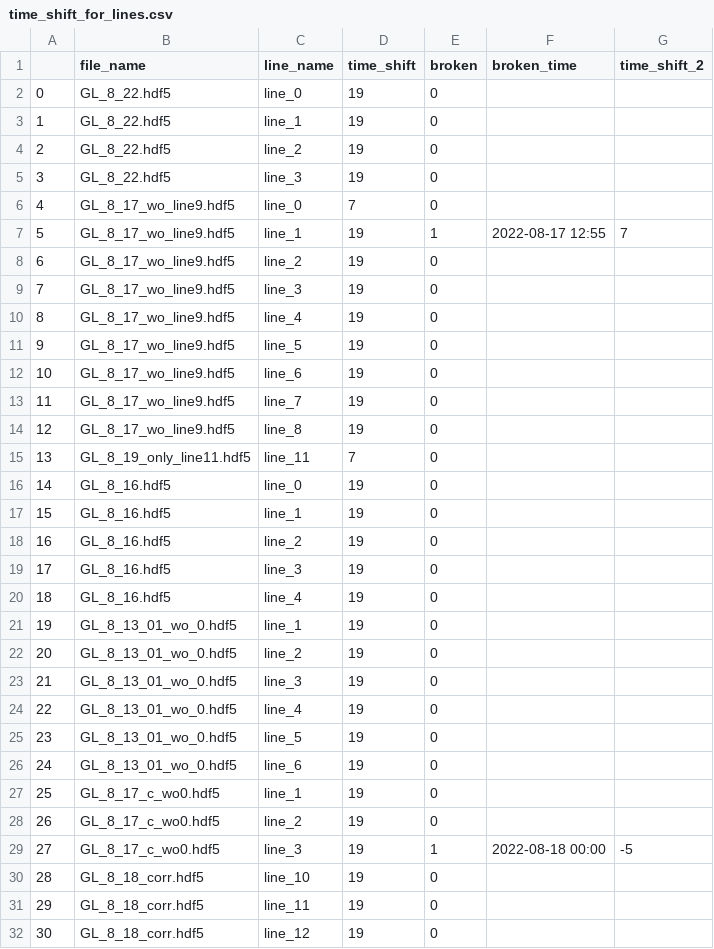
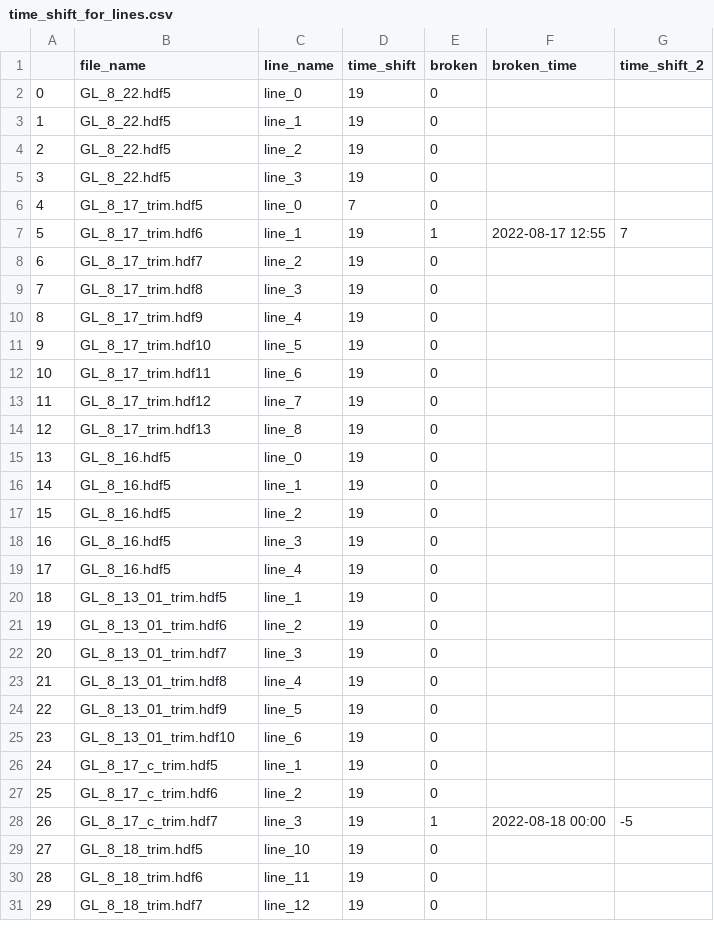
Before and after one commit to meghanasharp/OSUtoolbox, a CSV file: time_shift_for_lines.csv, drawn as a sheet; only a part is shown; removed rows and columns are numbered as before the commit, all else as after; the diff covers the shown part only; the diff names each change by its address in the sheet, - before the commit and + after, or states it on an @@ line.

Commit message:
fixed file names to _trim

```diff
--- a/time_shift_for_lines.csv
+++ b/time_shift_for_lines.csv
-B6 (file_name): GL_8_17_wo_line9.hdf5
+B6 (file_name): GL_8_17_trim.hdf5
-B7 (file_name): GL_8_17_wo_line9.hdf5
+B7 (file_name): GL_8_17_trim.hdf6
-B8 (file_name): GL_8_17_wo_line9.hdf5
+B8 (file_name): GL_8_17_trim.hdf7
-B9 (file_name): GL_8_17_wo_line9.hdf5
+B9 (file_name): GL_8_17_trim.hdf8
-B10 (file_name): GL_8_17_wo_line9.hdf5
+B10 (file_name): GL_8_17_trim.hdf9
-B11 (file_name): GL_8_17_wo_line9.hdf5
+B11 (file_name): GL_8_17_trim.hdf10
-B12 (file_name): GL_8_17_wo_line9.hdf5
+B12 (file_name): GL_8_17_trim.hdf11
-B13 (file_name): GL_8_17_wo_line9.hdf5
+B13 (file_name): GL_8_17_trim.hdf12
-B14 (file_name): GL_8_17_wo_line9.hdf5
+B14 (file_name): GL_8_17_trim.hdf13
-row 15: 13 | GL_8_19_only_line11.hdf5 | line_11 | 7 | 0
@@ column A renumbered from row 15 down @@
-B20 (file_name): GL_8_13_01_wo_0.hdf5
+B20 (file_name): GL_8_13_01_trim.hdf5
-B21 (file_name): GL_8_13_01_wo_0.hdf5
+B21 (file_name): GL_8_13_01_trim.hdf6
-B22 (file_name): GL_8_13_01_wo_0.hdf5
+B22 (file_name): GL_8_13_01_trim.hdf7
-B23 (file_name): GL_8_13_01_wo_0.hdf5
+B23 (file_name): GL_8_13_01_trim.hdf8
-B24 (file_name): GL_8_13_01_wo_0.hdf5
+B24 (file_name): GL_8_13_01_trim.hdf9
-B25 (file_name): GL_8_13_01_wo_0.hdf5
+B25 (file_name): GL_8_13_01_trim.hdf10
-B26 (file_name): GL_8_17_c_wo0.hdf5
+B26 (file_name): GL_8_17_c_trim.hdf5
-B27 (file_name): GL_8_17_c_wo0.hdf5
+B27 (file_name): GL_8_17_c_trim.hdf6
-B28 (file_name): GL_8_17_c_wo0.hdf5
+B28 (file_name): GL_8_17_c_trim.hdf7
-B29 (file_name): GL_8_18_corr.hdf5
+B29 (file_name): GL_8_18_trim.hdf5
-B30 (file_name): GL_8_18_corr.hdf5
+B30 (file_name): GL_8_18_trim.hdf6
-B31 (file_name): GL_8_18_corr.hdf5
+B31 (file_name): GL_8_18_trim.hdf7
```
Also changed, not shown: 10 removed rows and 32 edited cells elsewhere in this file.
